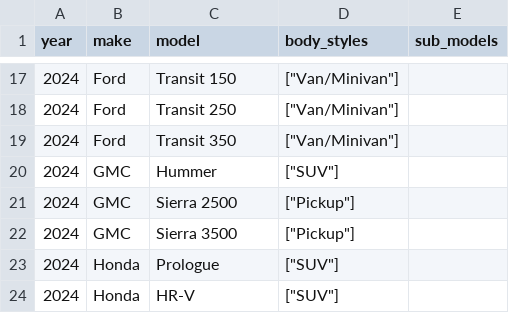
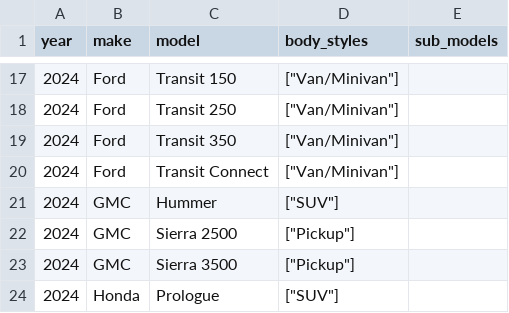
Before and after one commit to romangrinev/us-car-models-data, a CSV file: 2024.csv, drawn as a sheet; only a part is shown, gaps mark what is left out; the shorter side is filled out with more unchanged rows.

```diff
--- a/2024.csv
+++ b/2024.csv
@@ -19,2 +19,3 @@ year,make,model,body_styles,sub_models
 2024,Ford,Transit 350,"[""Van/Minivan""]"
+2024,Ford,Transit Connect,"[""Van/Minivan""]"
 2024,GMC,Hummer,"[""SUV""]"
```
Also changed, not shown: 2023.csv.
